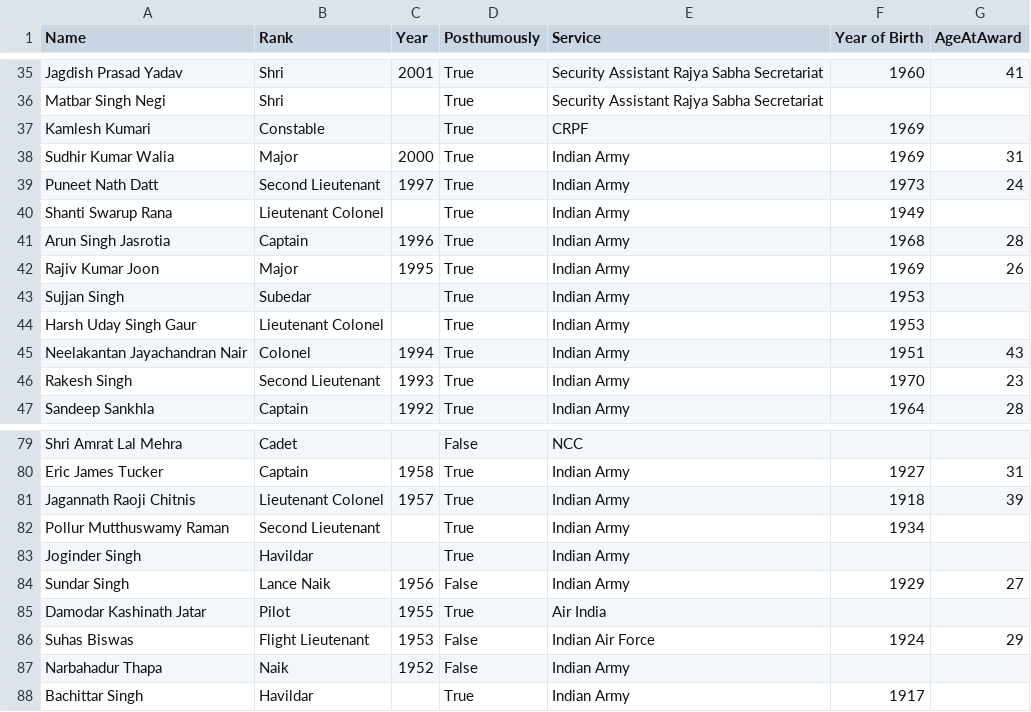
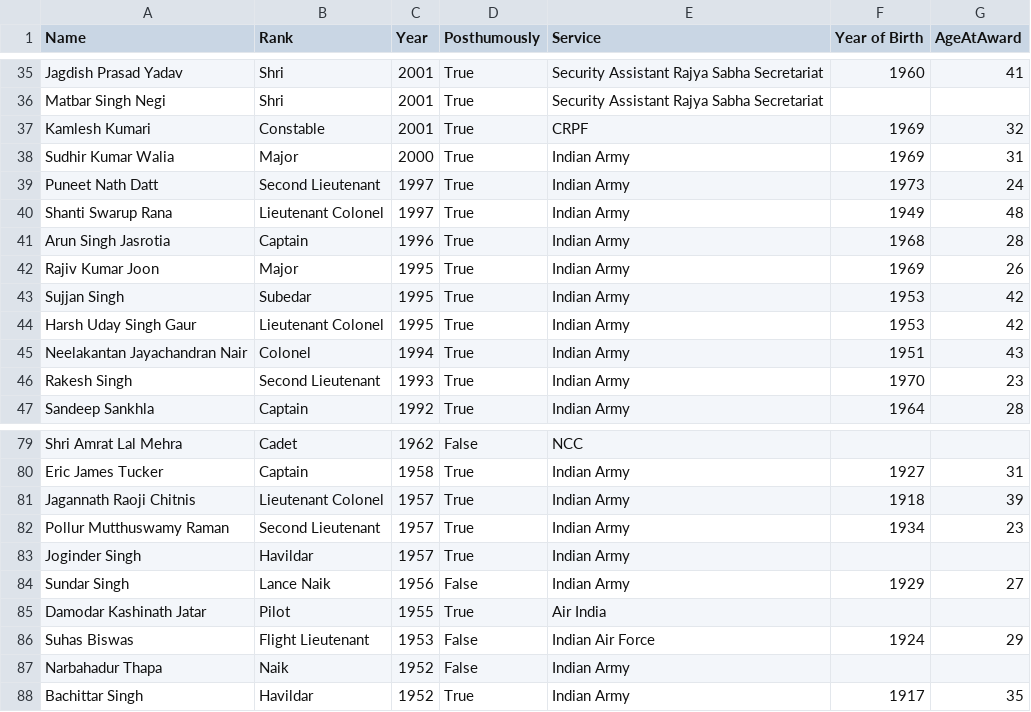
Before and after one commit to vedanshgarg737/Patterns-of-Prestige, a CSV file: datasets/cleaned_datasets/ashoka_chakra_cleaned.csv, drawn as a sheet; only a part is shown, gaps mark what is left out; the diff covers the shown part only; the diff names each change by its address in the sheet, - before the commit and + after, or states it on an @@ line.

```diff
--- a/datasets/cleaned_datasets/ashoka_chakra_cleaned.csv
+++ b/datasets/cleaned_datasets/ashoka_chakra_cleaned.csv
-C36:C37 (Year): (empty)
+C36:C37 (Year): 2001
-G37 (AgeAtAward): (empty)
+G37 (AgeAtAward): 32
-C40 (Year): (empty)
+C40 (Year): 1997
-G40 (AgeAtAward): (empty)
+G40 (AgeAtAward): 48
-C43:C44 (Year): (empty)
+C43:C44 (Year): 1995
-G43:G44 (AgeAtAward): (empty)
+G43:G44 (AgeAtAward): 42
-C79 (Year): (empty)
+C79 (Year): 1962
-C82:C83 (Year): (empty)
+C82:C83 (Year): 1957
-G82 (AgeAtAward): (empty)
+G82 (AgeAtAward): 23
-C88 (Year): (empty)
+C88 (Year): 1952
-G88 (AgeAtAward): (empty)
+G88 (AgeAtAward): 35
```
Also changed, not shown: 59 edited cells elsewhere in this file.
